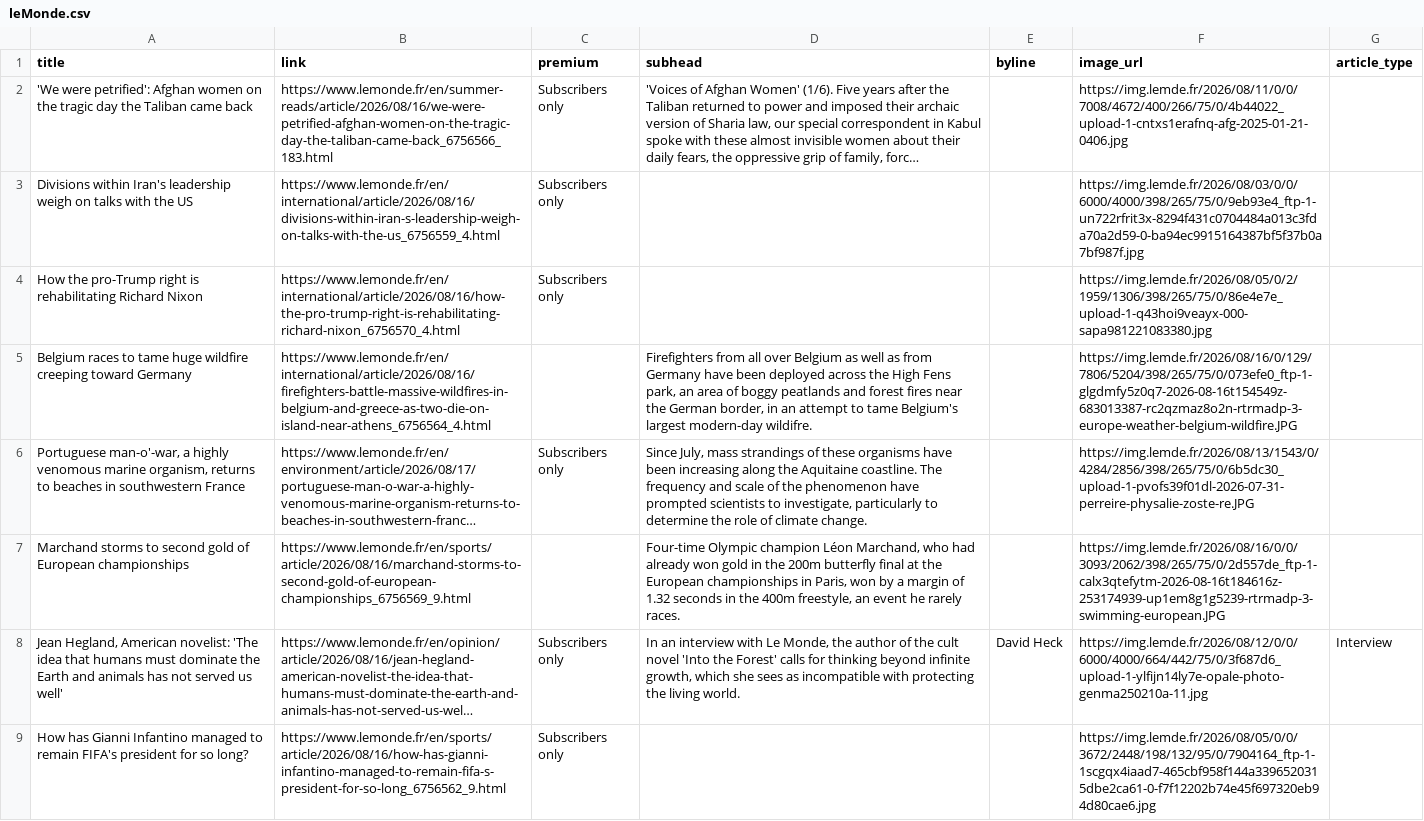
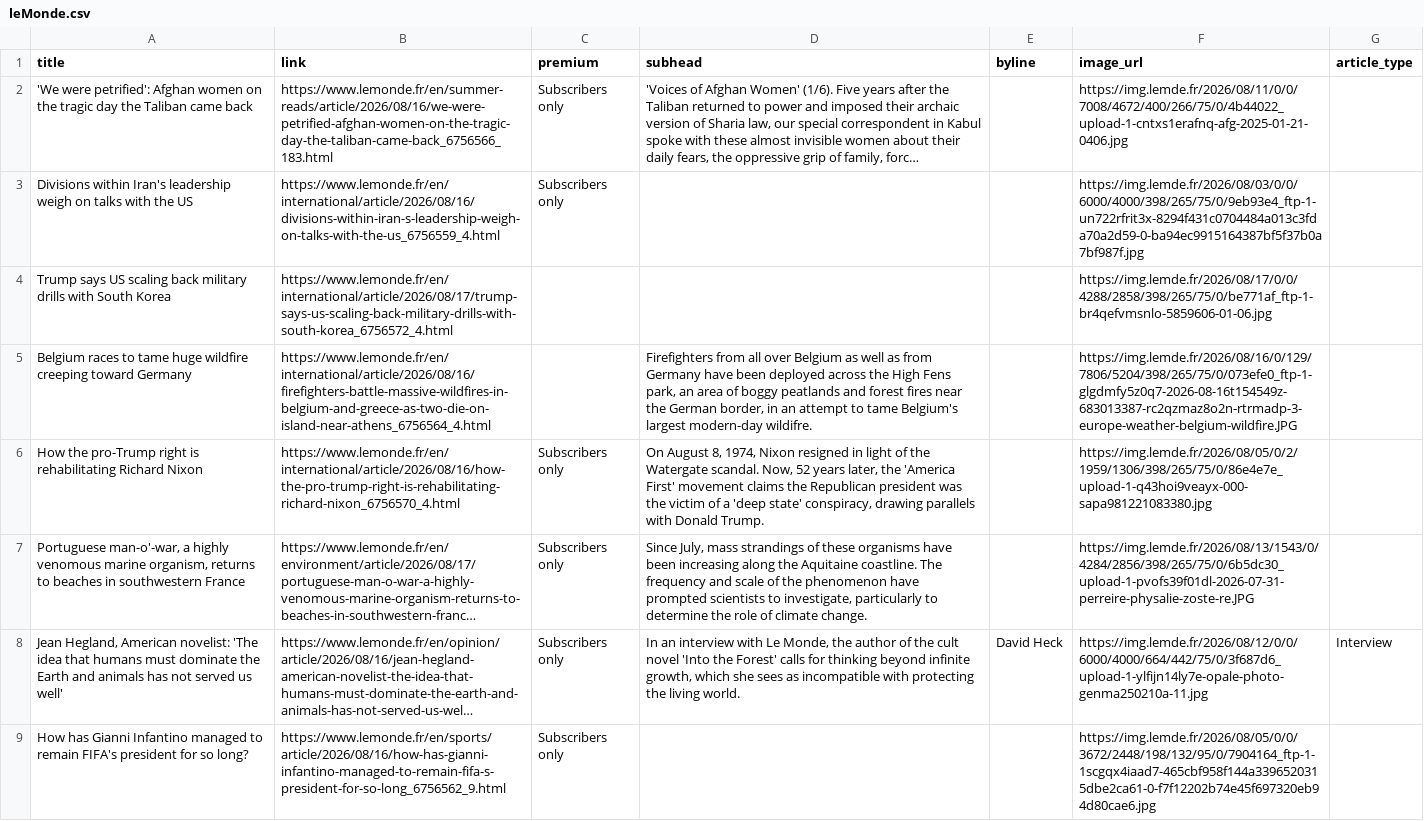
Before and after one commit to mango-jackson-gen1/LeMonde_webscraping_06172026, a CSV file: leMonde.csv, drawn as a sheet; only a part is shown; long unchanged cells end in …; removed rows and columns are numbered as before the commit, all else as after; the diff covers the shown part only; the diff names each change by its address in the sheet, - before the commit and + after, or states it on an @@ line.

```diff
--- a/leMonde.csv
+++ b/leMonde.csv
-row 4: How the pro-Trump right is rehabilitating Richard Nixon | https://www.lemonde.fr/en/international/article/2026/08/16/how-the-pro-trump-right-is-rehabilitating-richard-nixon_6756570_4.html | Subscribers only |  |  | https://img.lemde.fr/2026/08/05/0/2/1959/1306/398/265/75/0/86e4e7e_upload-1-q43hoi9veayx-000-sapa981221083380.jpg
+row 4: Trump says US scaling back military drills with South Korea | https://www.lemonde.fr/en/international/article/2026/08/17/trump-says-us-scaling-back-military-drills-with-south-korea_6756572_4.html |  |  |  | https://img.lemde.fr/2026/08/17/0/0/4288/2858/398/265/75/0/be771af_ftp-1-br4qefvmsnlo-5859606-01-06.jpg
+row 6: How the pro-Trump right is rehabilitating Richard Nixon | https://www.lemonde.fr/en/international/article/2026/08/16/how-the-pro-trump-right-is-rehabilitating-richard-nixon_6756570_4.html | Subscribers only | On August 8, 1974, Nixon resigned in light of the Watergate scandal. Now, 52 years later, the 'America First' movement claims the Republican president was the victim of a 'deep state' conspiracy, drawing parallels with Donald Trump. |  | https://img.lemde.fr/2026/08/05/0/2/1959/1306/398/265/75/0/86e4e7e_upload-1-q43hoi9veayx-000-sapa981221083380.jpg
-row 7: Marchand storms to second gold of European championships | https://www.lemonde.fr/en/sports/article/2026/08/16/marchand-storms-to-second-gold-of-european-championships_6756569_9.html |  | Four-time Olympic champion Léon Marchand, who had already won gold in the 200m butterfly final at the European championships in Paris, won by a margin of 1.32 seconds in the 400m freestyle, an event he rarely races. |  | https://img.lemde.fr/2026/08/16/0/0/3093/2062/398/265/75/0/2d557de_ftp-1-calx3qtefytm-2026-08-16t184616z-253174939-up1em8g1g5239-rtrmadp-3-swimming-european.JPG
```
Also changed, not shown: 1 added row, 1 removed row, 3 moved rows and 3 edited cells elsewhere in this file.
